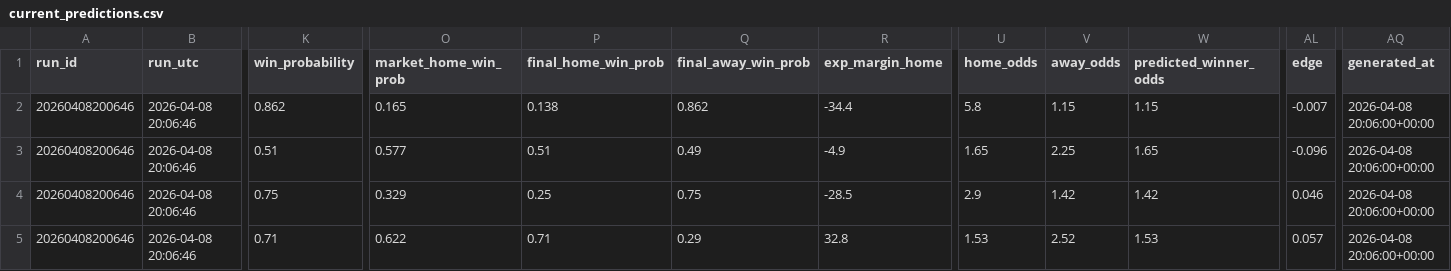
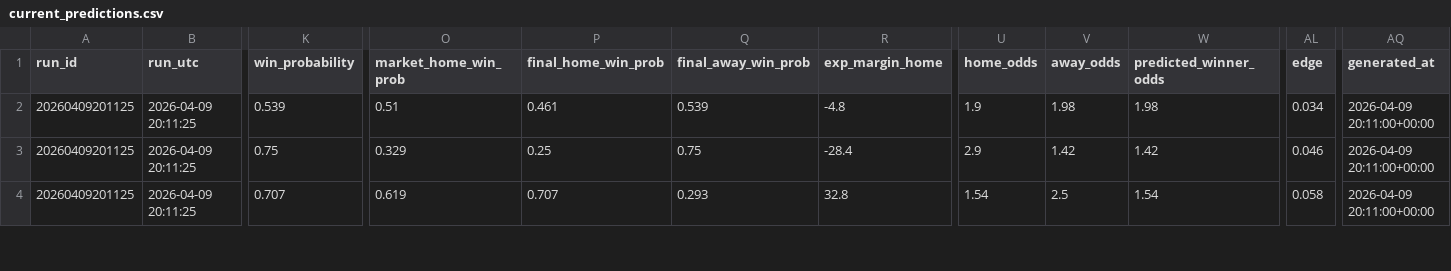
Before and after one commit to Rossdavo/nrl-ai-predictor, a CSV file: current_predictions.csv, drawn as a sheet; only a part is shown, gaps mark what is left out; removed rows and columns are numbered as before the commit, all else as after; rows hold the shown columns only; the diff covers the shown part only; the diff names each change by its address in the sheet, - before the commit and + after, or states it on an @@ line.

```diff
--- a/current_predictions.csv
+++ b/current_predictions.csv
-row 2: 20260408200646 | 2026-04-08 20:06:46 | 0.862 | 0.165 | 0.138 | 0.862 | -34.4 | 5.8 | 1.15 | 1.15 | -0.007 | 2026-04-08 20:06:00+00:00
-A2:A4 (run_id): 20260408200646
+A2:A4 (run_id): 20260409201125
-B2:B4 (run_utc): 2026-04-08 20:06:46
+B2:B4 (run_utc): 2026-04-09 20:11:25
-K2 (win_probability): 0.51
+K2 (win_probability): 0.539
-O2 (market_home_win_prob): 0.577
+O2 (market_home_win_prob): 0.51
-P2 (final_home_win_prob): 0.51
+P2 (final_home_win_prob): 0.461
-Q2 (final_away_win_prob): 0.49
+Q2 (final_away_win_prob): 0.539
-R2 (exp_margin_home): -4.9
+R2 (exp_margin_home): -4.8
-U2 (home_odds): 1.65
+U2 (home_odds): 1.9
-V2 (away_odds): 2.25
+V2 (away_odds): 1.98
-W2 (predicted_winner_odds): 1.65
+W2 (predicted_winner_odds): 1.98
-AL2 (edge): -0.096
+AL2 (edge): 0.034
-AQ2:AQ4 (generated_at): 2026-04-08 20:06:00+00:00
+AQ2:AQ4 (generated_at): 2026-04-09 20:11:00+00:00
-R3 (exp_margin_home): -28.5
+R3 (exp_margin_home): -28.4
-K4 (win_probability): 0.71
+K4 (win_probability): 0.707
-O4 (market_home_win_prob): 0.622
+O4 (market_home_win_prob): 0.619
-P4 (final_home_win_prob): 0.71
+P4 (final_home_win_prob): 0.707
-Q4 (final_away_win_prob): 0.29
+Q4 (final_away_win_prob): 0.293
-U4 (home_odds): 1.53
+U4 (home_odds): 1.54
-V4 (away_odds): 2.52
+V4 (away_odds): 2.5
-W4 (predicted_winner_odds): 1.53
+W4 (predicted_winner_odds): 1.54
-AL4 (edge): 0.057
+AL4 (edge): 0.058
```
Also changed, not shown: 62 edited cells elsewhere in this file, bet_history.csv, odds.csv, 5 other files.
